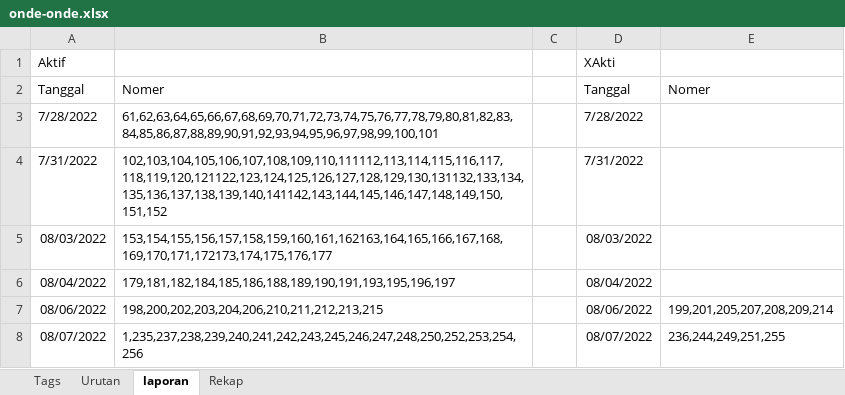
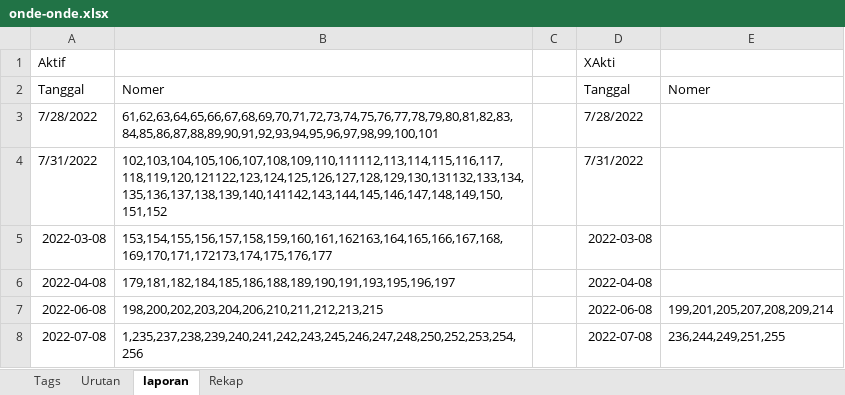
Before and after one commit to roni7032/shop, an Excel workbook: Post WP/onde-onde.xlsx, sheet laporan, drawn as a sheet; values as stored, in another font and other column widths than the file's, no borders; the diff names each change by its address in the sheet, - before the commit and + after, or states it on an @@ line.

```diff
--- a/Post WP/onde-onde.xlsx (sheet laporan)
+++ b/Post WP/onde-onde.xlsx (sheet laporan)
-A5: 08/03/2022
+A5: 2022-03-08
-D5: 08/03/2022
+D5: 2022-03-08
-A6: 08/04/2022
+A6: 2022-04-08
-D6: 08/04/2022
+D6: 2022-04-08
-A7: 08/06/2022
+A7: 2022-06-08
-D7: 08/06/2022
+D7: 2022-06-08
-A8: 08/07/2022
+A8: 2022-07-08
-D8: 08/07/2022
+D8: 2022-07-08
```
Also changed, not shown: sheet Tags, formulas that keep their value, charts or pictures, 2 other files.
